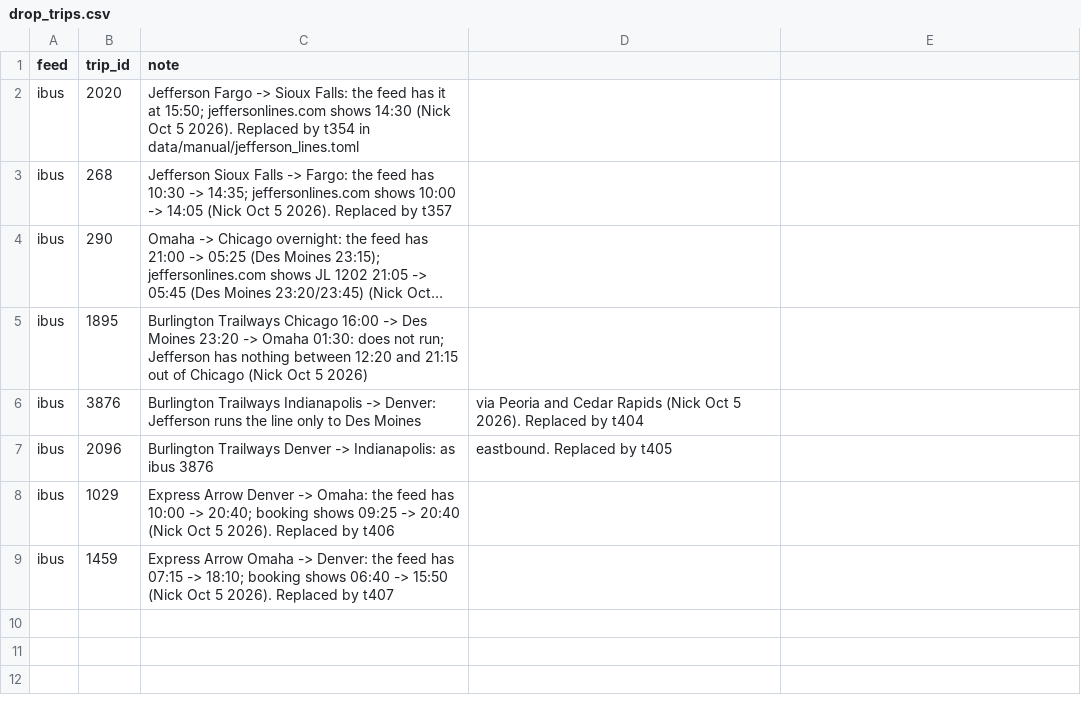
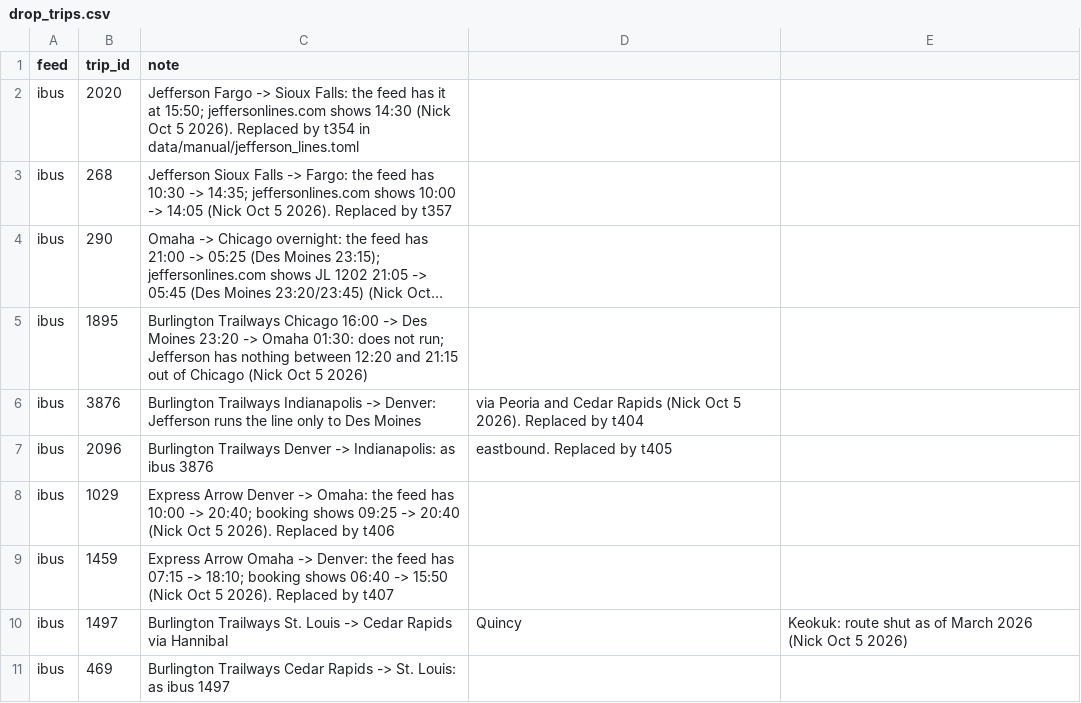
Before and after one commit to nick-pruitt-003/surface-transit-record, a CSV file: data/drop_trips.csv, drawn as a sheet; long unchanged cells end in …; the diff names each change by its address in the sheet, - before the commit and + after, or states it on an @@ line.

```diff
--- a/data/drop_trips.csv
+++ b/data/drop_trips.csv
+row 10: ibus | 1497 | Burlington Trailways St. Louis -> Cedar Rapids via Hannibal | Quincy | Keokuk: route shut as of March 2026 (Nick Oct 5 2026)
+row 11: ibus | 469 | Burlington Trailways Cedar Rapids -> St. Louis: as ibus 1497
```
Also changed, not shown: 1 other file.
